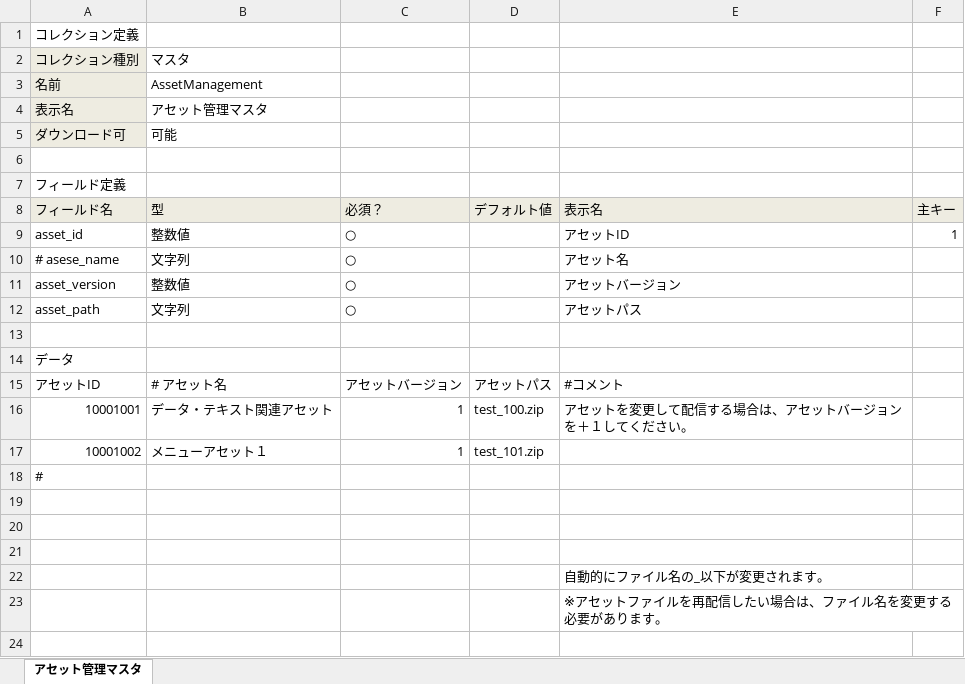
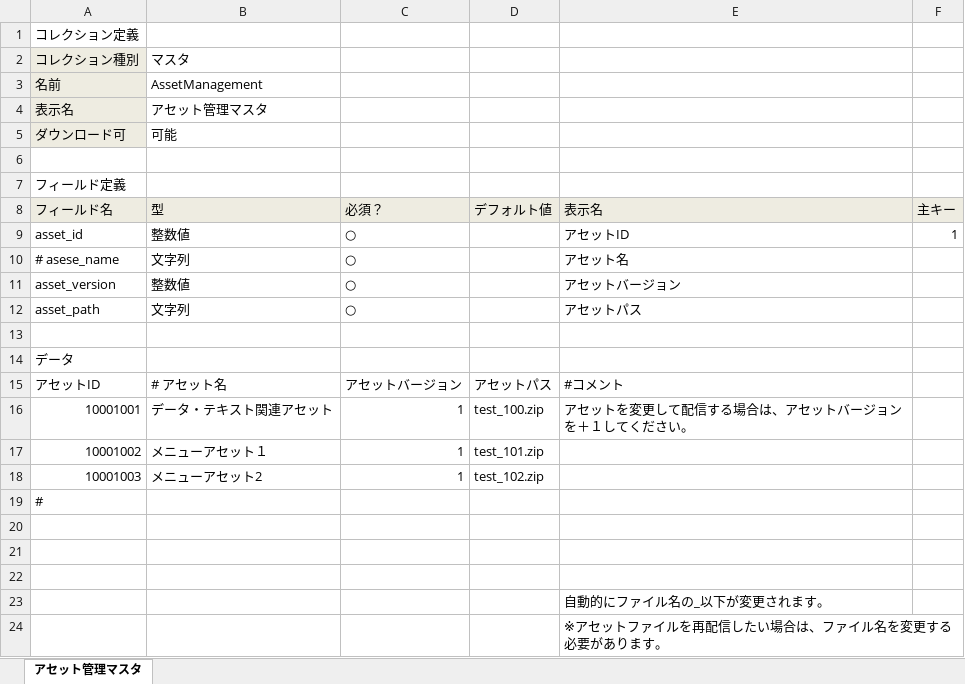
Before and after one commit to groovenauts/fontana_sample, an Excel workbook: app/seeds/asset.xlsx, sheet アセット管理マスタ, drawn as a sheet; values as stored, in another font and other column widths than the file's, no borders; the diff names each change by its address in the sheet, - before the commit and + after, or states it on an @@ line.

Commit message:
[アセットマネジメント] [add data] scinario_06

```diff
--- a/app/seeds/asset.xlsx (sheet アセット管理マスタ)
+++ b/app/seeds/asset.xlsx (sheet アセット管理マスタ)
+row 18: 10001003 | メニューアセット2 | 1 | test_102.zip
```
